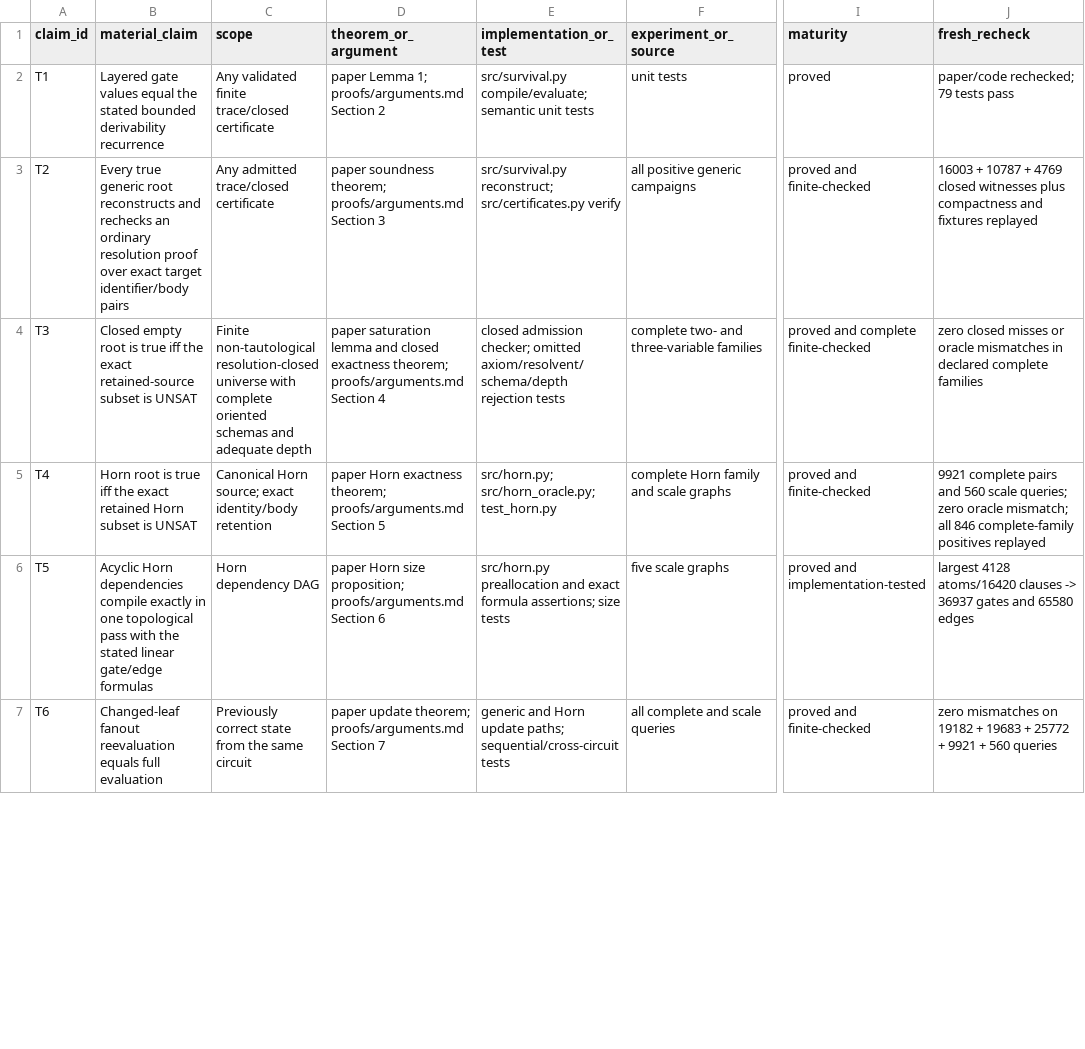
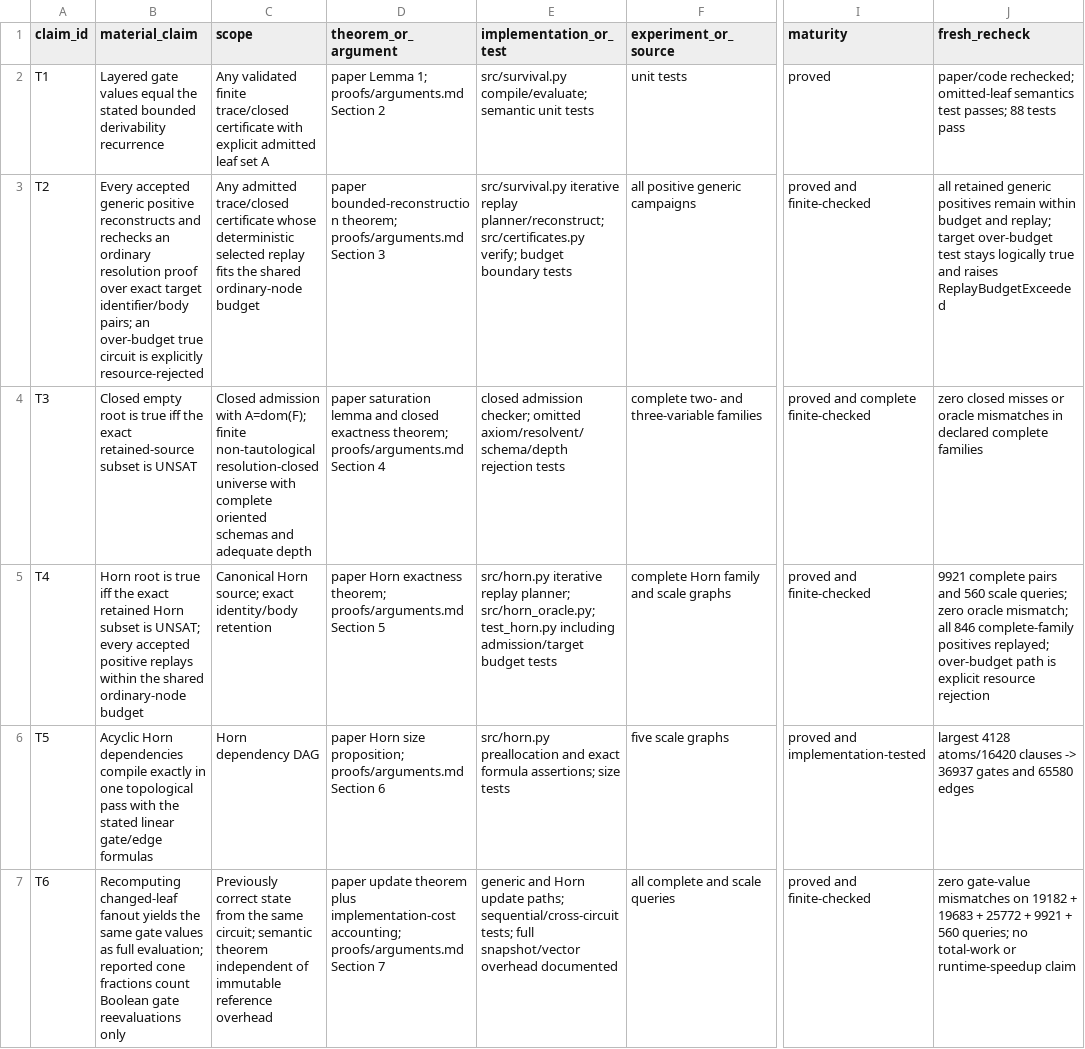
Before and after one commit to Haoyi-Zhang/ContractResolve, a CSV file: claim_evidence_ledger.csv, drawn as a sheet; only a part is shown, gaps mark what is left out; the diff covers the shown part only; the diff names each change by its address in the sheet, - before the commit and + after, or states it on an @@ line.

```diff
--- a/claim_evidence_ledger.csv
+++ b/claim_evidence_ledger.csv
-C2 (scope): …trace/closed certificate
+C2 (scope): …trace/closed certificate with explicit admitted leaf set A
-J2 (fresh_recheck): paper/code rechecked; 79 tests pass
+J2 (fresh_recheck): paper/code rechecked; omitted-leaf semantics test passes; 88 tests pass
-B3 (material_claim): Every true generic root reconstructs and rechecks an ordinary resolution proof over exact target identifier/body pairs
+B3 (material_claim): Every accepted generic positive reconstructs and rechecks an ordinary resolution proof over exact target identifier/body pairs; an over-budget true circuit is explicitly resource-rejected
-C3 (scope): …trace/closed certificate
+C3 (scope): …trace/closed certificate whose deterministic selected replay fits the shared ordinary-node budget
-D3 (theorem_or_argument): paper soundness theorem; proofs/arguments.md…
+D3 (theorem_or_argument): paper bounded-reconstruction theorem; proofs/arguments.md…
-E3 (implementation_or_test): src/survival.py reconstruct; src/certificates.py verify
+E3 (implementation_or_test): src/survival.py iterative replay planner/reconstruct; src/certificates.py verify; budget boundary tests
-J3 (fresh_recheck): 16003 + 10787 + 4769 closed witnesses plus compactness and fixtures replayed
+J3 (fresh_recheck): all retained generic positives remain within budget and replay; target over-budget test stays logically true and raises ReplayBudgetExceeded
-C4 (scope): Finite non-tautological resolution-closed…
+C4 (scope): Closed admission with A=dom(F); finite non-tautological resolution-closed…
-B5 (material_claim): …subset is UNSAT
+B5 (material_claim): …subset is UNSAT; every accepted positive replays within the shared ordinary-node budget
-E5 (implementation_or_test): src/horn.py; src/horn_oracle.py; test_horn.py
+E5 (implementation_or_test): src/horn.py iterative replay planner; src/horn_oracle.py; test_horn.py including admission/target budget tests
-J5 (fresh_recheck): …complete-family positives replayed
+J5 (fresh_recheck): …complete-family positives replayed; over-budget path is explicit resource rejection
-B7 (material_claim): Changed-leaf fanout reevaluation equals full evaluation
+B7 (material_claim): Recomputing changed-leaf fanout yields the same gate values as full evaluation; reported cone fractions count Boolean gate reevaluations only
-C7 (scope): …the same circuit
+C7 (scope): …the same circuit; semantic theorem independent of immutable reference overhead
-D7 (theorem_or_argument): paper update theorem; proofs/arguments.md Section…
+D7 (theorem_or_argument): paper update theorem plus implementation-cost accounting; proofs/arguments.md Section…
-E7 (implementation_or_test): …paths; sequential/cross-circuit tests
+E7 (implementation_or_test): …paths; sequential/cross-circuit tests; full snapshot/vector overhead documented
-J7 (fresh_recheck): zero mismatches on 19182 + 19683 + 25772 + 9921 + 560 queries
+J7 (fresh_recheck): zero gate-value mismatches on 19182 + 19683 + 25772 + 9921 + 560 queries; no total-work or runtime-speedup claim
```
Also changed, not shown: 1 added row and 7 edited cells elsewhere in this file, external_resources.csv, results/horn/horn-scale-queries.csv, 45 other files.
